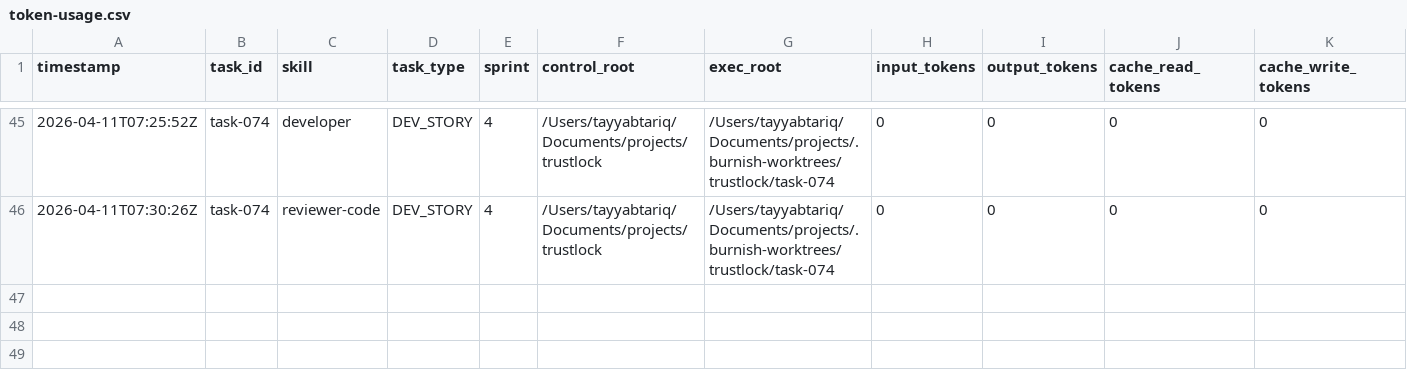
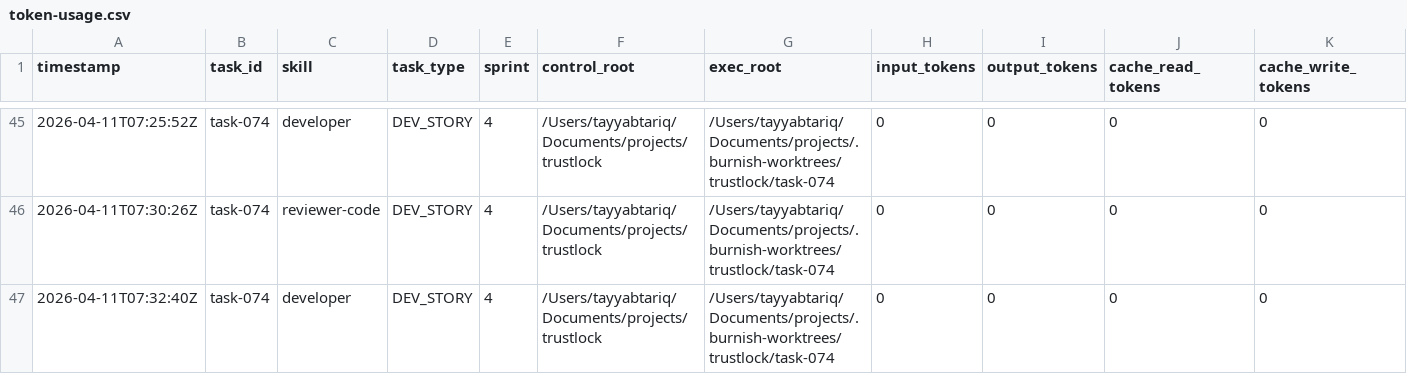
Before and after one commit to tayyabt/trustlock, a CSV file: logs/token-usage.csv, drawn as a sheet; only a part is shown, gaps mark what is left out; rows hold the shown columns only; the diff names each change by its address in the sheet, - before the commit and + after, or states it on an @@ line.

Commit message:
task-074: record usage (ready_for_review)

```diff
--- a/logs/token-usage.csv
+++ b/logs/token-usage.csv
+row 47: 2026-04-11T07:32:40Z | task-074 | developer | DEV_STORY | 4 | /Users/tayyabtariq/Documents/projects/trustlock | /Users/tayyabtariq/Documents/projects/.burnish-worktrees/trustlock/task-074 | 0 | 0 | 0 | 0
```
